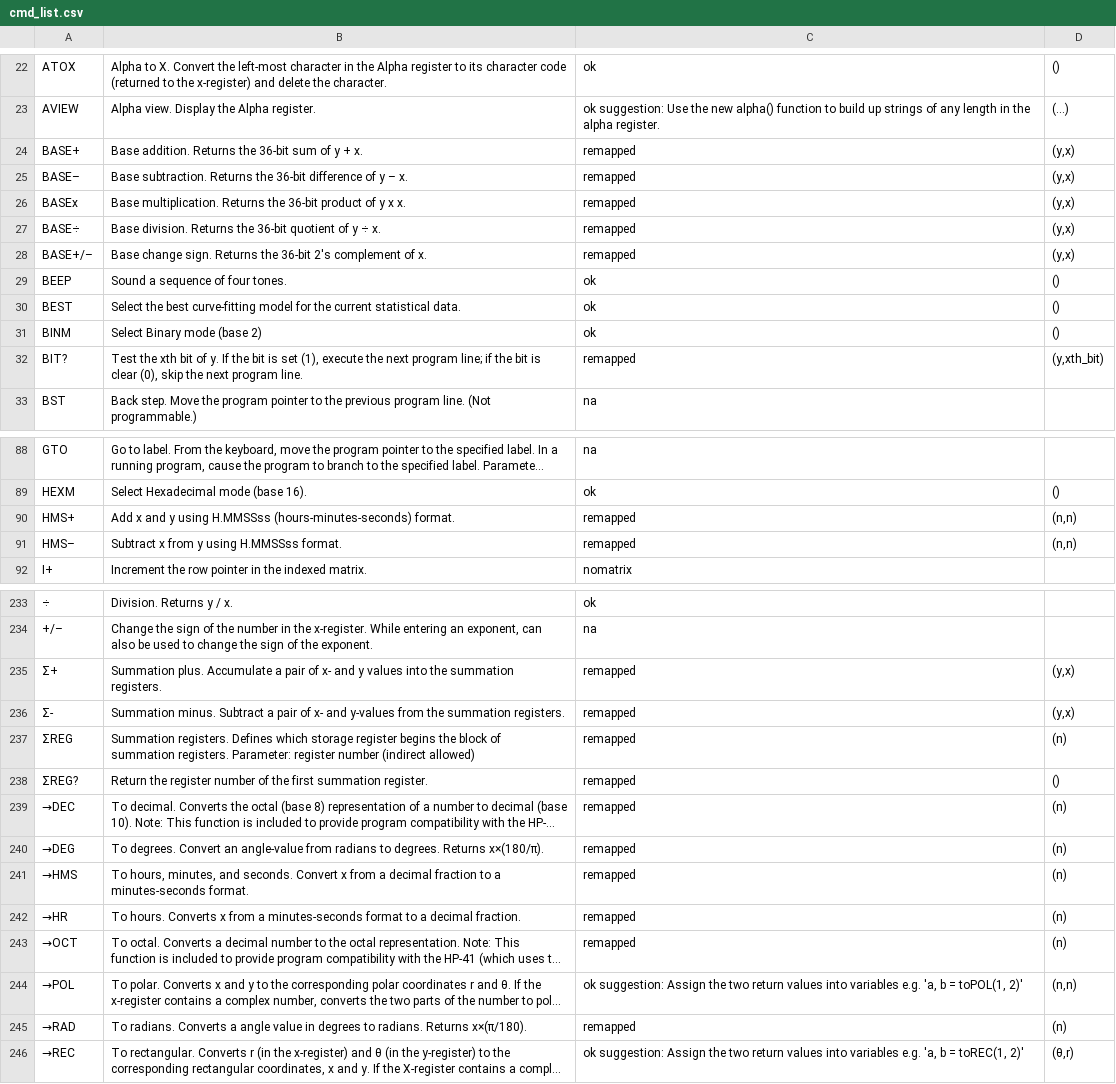
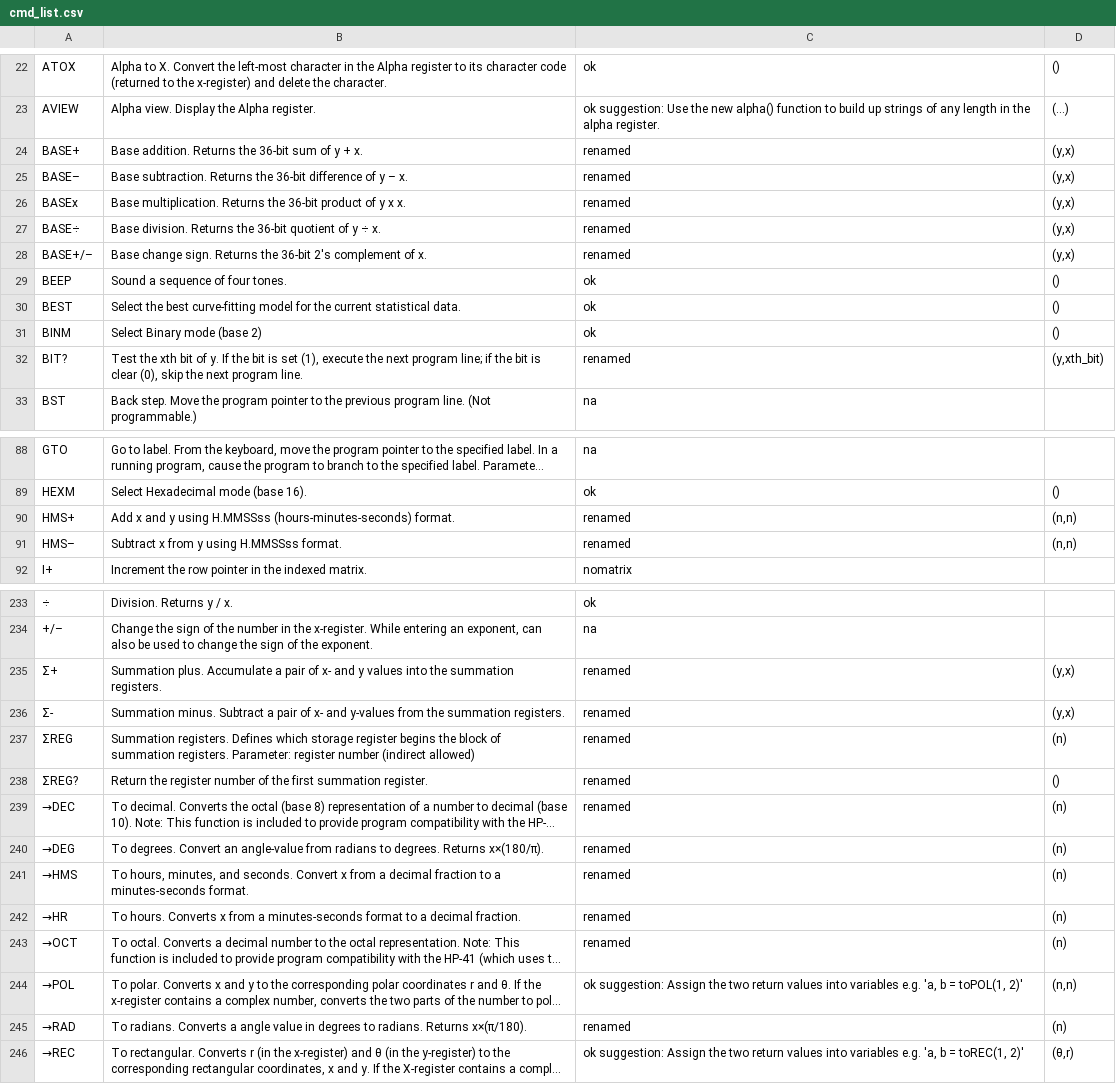
Before and after one commit to abulka/pyrpn, a CSV file: cmd_list.csv, drawn as a sheet; only a part is shown, gaps mark what is left out; long unchanged cells end in …; the diff covers the shown part only; the diff names each change by its address in the sheet, - before the commit and + after, or states it on an @@ line.

Commit message:
cleaned up settings namings re 'pure', 'renamed' and 'replaced' scenarios

```diff
--- a/cmd_list.csv
+++ b/cmd_list.csv
-C24:C28: remapped
+C24:C28: renamed
-C32: remapped
+C32: renamed
-C90:C91: remapped
+C90:C91: renamed
-C235:C243: remapped
+C235:C243: renamed
-C245: remapped
+C245: renamed
```
Also changed, not shown: 18 edited cells elsewhere in this file, 4 other files.
